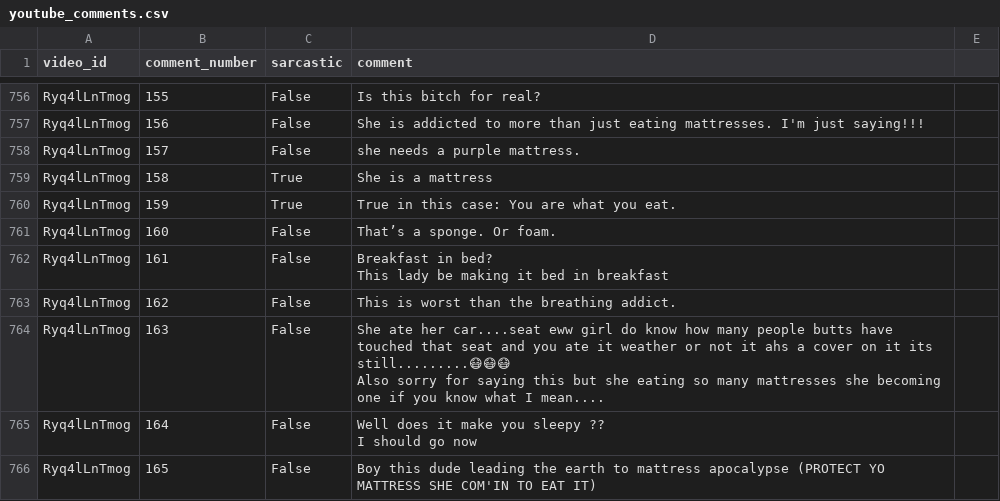
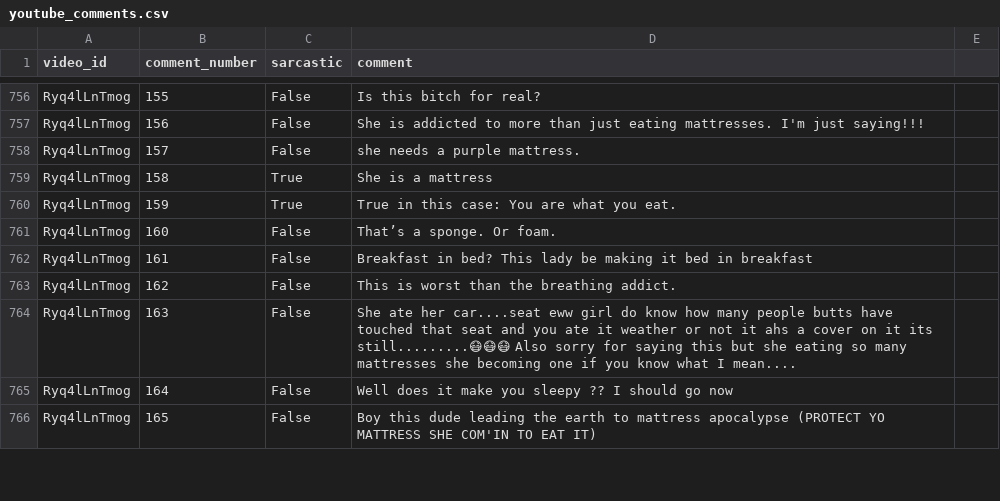
Before and after one commit to TomU05/TM_Project, a CSV file: youtube_comments.csv, drawn as a sheet; only a part is shown, gaps mark what is left out; the diff covers the shown part only.

Commit message:
removed enters from comments

```diff
--- a/youtube_comments.csv
+++ b/youtube_comments.csv
@@ -917,16 +761,6 @@ Ryq4lLnTmog,159,True,True in this case: You are what you eat.
 Ryq4lLnTmog,160,False,That’s a sponge. Or foam.
-Ryq4lLnTmog,161,False,"Breakfast in bed?
-This lady be making it bed in breakfast"
+Ryq4lLnTmog,161,False,"Breakfast in bed? This lady be making it bed in breakfast"
 Ryq4lLnTmog,162,False,This is worst than the breathing addict.
-Ryq4lLnTmog,163,False,"She ate her car....seat eww girl do know how many people butts have touched that seat and you ate it weather or not it ahs a cover on it its still.........😷😷😷
-
-
-
-
-Also sorry for saying this but she eating so many mattresses she becoming one if you know what I mean...."
-Ryq4lLnTmog,164,False,"Well does it make you sleepy ??
-
-
-
-I should go now"
+Ryq4lLnTmog,163,False,"She ate her car....seat eww girl do know how many people butts have touched that seat and you ate it weather or not it ahs a cover on it its still.........😷😷😷 Also sorry for saying this but she eating so many mattresses she becoming one if you know what I mean...."
+Ryq4lLnTmog,164,False,"Well does it make you sleepy ?? I should go now"
 Ryq4lLnTmog,165,False,Boy this dude leading the earth to mattress apocalypse (PROTECT YO MATTRESS SHE COM'IN TO EAT IT)
```
Also changed, not shown: 1 added row, 1 removed row and 88 edited cells elsewhere in this file.
